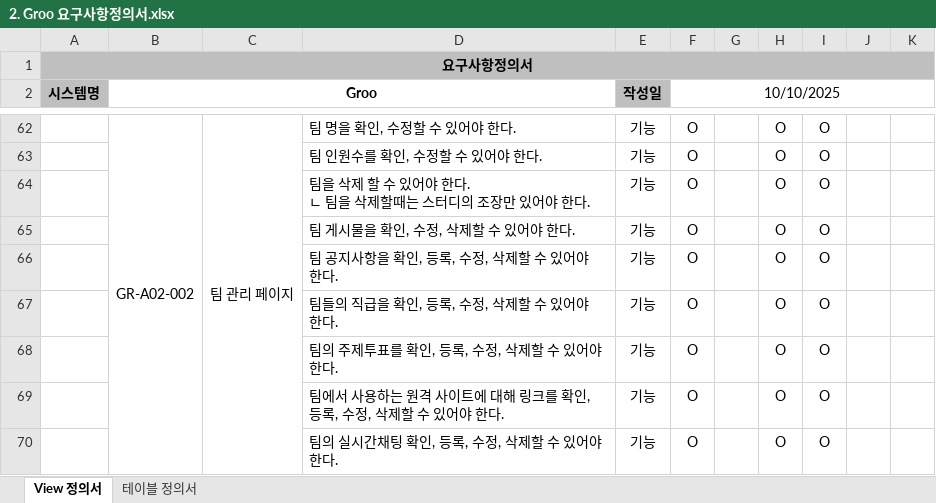
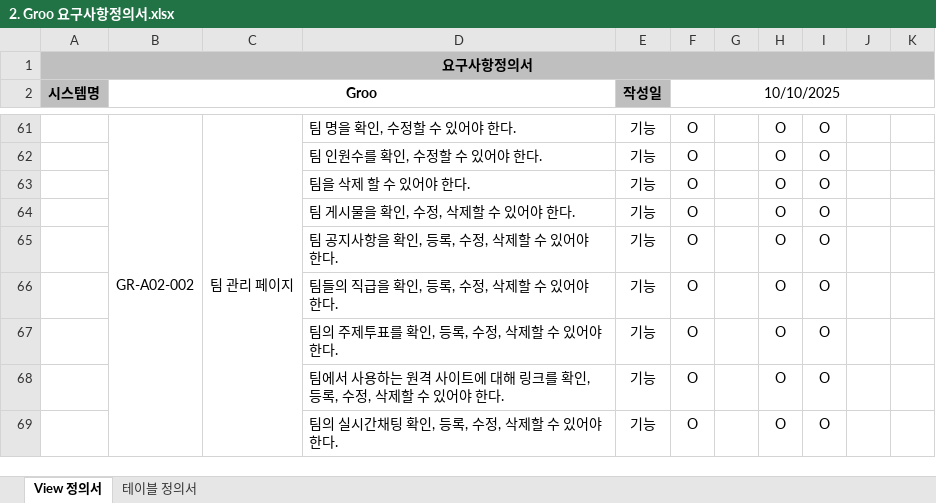
Before and after one commit to cwh0204/servlet_middle_project, an Excel workbook: groo 산출물/2. Groo 요구사항정의서.xlsx, sheet View 정의서, drawn as a sheet; only a part is shown, gaps mark what is left out; values as stored, in another font and other column widths than the file's, no borders; addresses are those after the commit; ↵ is a line break in a cell; the diff covers the shown part only; the diff names each change by its address in the sheet, - before the commit and + after, or states it on an @@ line.

```diff
--- a/groo 산출물/2. Groo 요구사항정의서.xlsx (sheet View 정의서)
+++ b/groo 산출물/2. Groo 요구사항정의서.xlsx (sheet View 정의서)
-D63: 팀을 삭제 할 수 있어야 한다. ↵ ㄴ 팀을 삭제할때는 스터디의 조장만 있어야 한다.
+D63: 팀을 삭제 할 수 있어야 한다.
```
Also changed, not shown: 2 added rows, 3 removed rows, 8 edited cells and merged cells elsewhere in this sheet, 2 other files.
